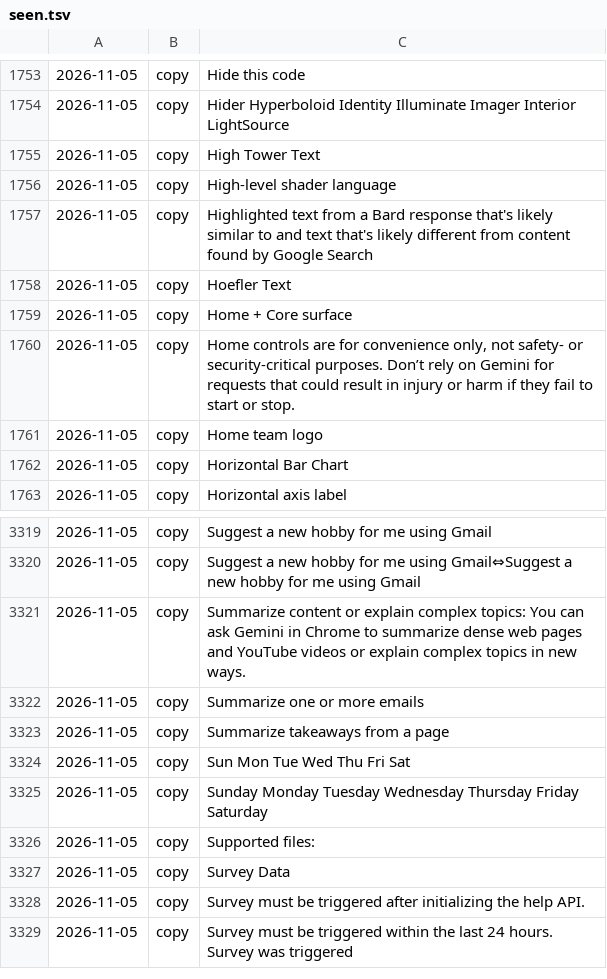
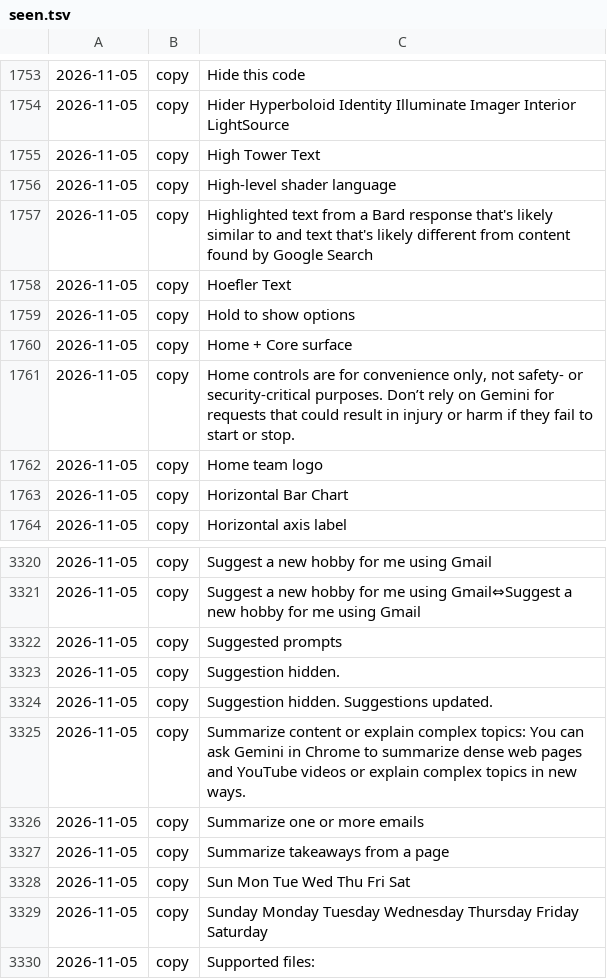
Before and after one commit to anandqalandari-png/launch-oracle, a TSV file: data/gemini/seen.tsv, drawn as a sheet; only a part is shown, gaps mark what is left out; the shorter side is filled out with more unchanged rows.

```diff
--- a/data/gemini/seen.tsv
+++ b/data/gemini/seen.tsv
@@ -1762,2 +1762,3 @@
 2026-11-05	copy	"Hoefler Text"
+2026-11-05	copy	"Hold to show options"
 2026-11-05	copy	"Home + Core surface"
@@ -3327,2 +3328,5 @@
 2026-11-05	copy	"Suggest a new hobby for me using Gmail⇔Suggest a new hobby for me using Gmail"
+2026-11-05	copy	"Suggested prompts"
+2026-11-05	copy	"Suggestion hidden."
+2026-11-05	copy	"Suggestion hidden. Suggestions updated."
 2026-11-05	copy	"Summarize content or explain complex topics: You can ask Gemini in Chrome to summarize dense web pages and YouTube videos or explain complex topics in new ways."
```
Also changed, not shown: data/notion/seen.tsv, 15 other files.
